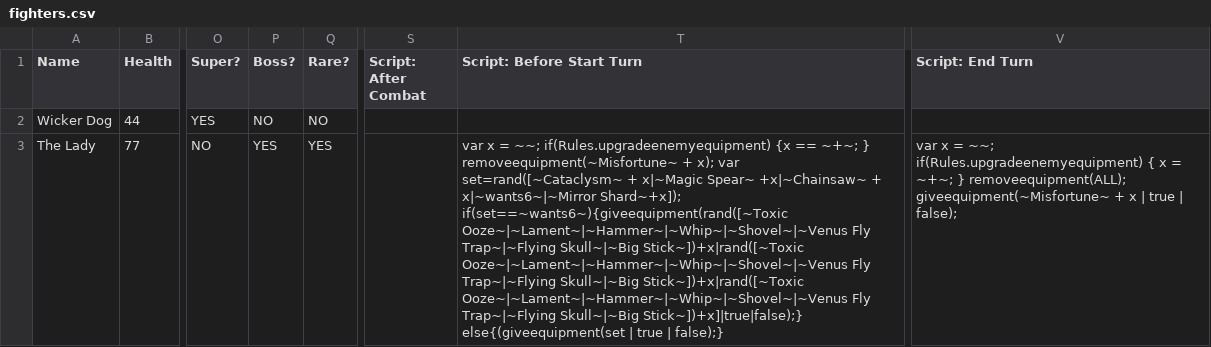
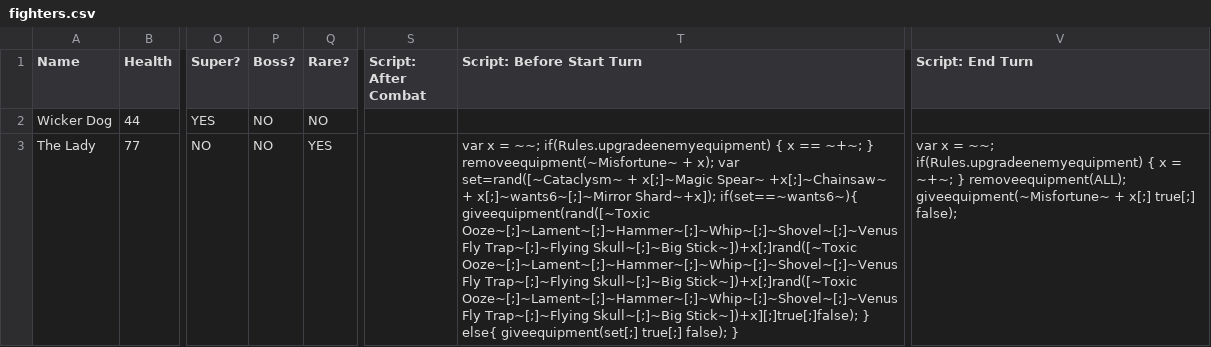
Before and after one commit to Frostplays-ZERO/Slightly-Dicier-Dungeons, a CSV file: _append/data/text/fighters.csv, drawn as a sheet; only a part is shown, gaps mark what is left out; the diff names each change by its address in the sheet, - before the commit and + after, or states it on an @@ line.

```diff
--- a/_append/data/text/fighters.csv
+++ b/_append/data/text/fighters.csv
-P3 (Boss?): YES
+P3 (Boss?): NO
-T3 (Script: Before Start Turn): …~~; if(Rules.upgradeenemyequipment) {x == ~+~; } removeequipment(~Misfortune~ + x); var set=rand([~Cataclysm~ + x|~Magic Spear~ +x|~Chainsaw~ + x|~wants6~|~Mirror Shard~+x]); if(set==~wants6~){giveequipment(rand([~Toxic Ooze~|~Lament~|~Hammer~|~Whip~|~Shovel~|~Venus Fly Trap~|~Flying Skull~|~Big Stick~])+x|rand([~Toxic Ooze~|~Lament~|~Hammer~|~Whip~|~Shovel~|~Venus Fly Trap~|~Flying Skull~|~Big Stick~])+x|rand([~Toxic Ooze~|~Lament~|~Hammer~|~Whip~|~Shovel~|~Venus Fly Trap~|~Flying Skull~|~Big Stick~])+x]|true|false);} else{(giveequipment(set | true | false);}
+T3 (Script: Before Start Turn): …~~; if(Rules.upgradeenemyequipment) { x == ~+~; } removeequipment(~Misfortune~ + x); var set=rand([~Cataclysm~ + x[;]~Magic Spear~ +x[;]~Chainsaw~ + x[;]~wants6~[;]~Mirror Shard~+x]); if(set==~wants6~){ giveequipment(rand([~Toxic Ooze~[;]~Lament~[;]~Hammer~[;]~Whip~[;]~Shovel~[;]~Venus Fly Trap~[;]~Flying Skull~[;]~Big Stick~])+x[;]rand([~Toxic Ooze~[;]~Lament~[;]~Hammer~[;]~Whip~[;]~Shovel~[;]~Venus Fly Trap~[;]~Flying Skull~[;]~Big Stick~])+x[;]rand([~Toxic Ooze~[;]~Lament~[;]~Hammer~[;]~Whip~[;]~Shovel~[;]~Venus Fly Trap~[;]~Flying Skull~[;]~Big Stick~])+x][;]true[;]false); } else{ giveequipment(set[;] true[;] false); }
-V3 (Script: End Turn): …giveequipment(~Misfortune~ + x | true | false);
+V3 (Script: End Turn): …giveequipment(~Misfortune~ + x[;] true[;] false);
```
Also changed, not shown: data/text/remix.csv, 9 other files.
